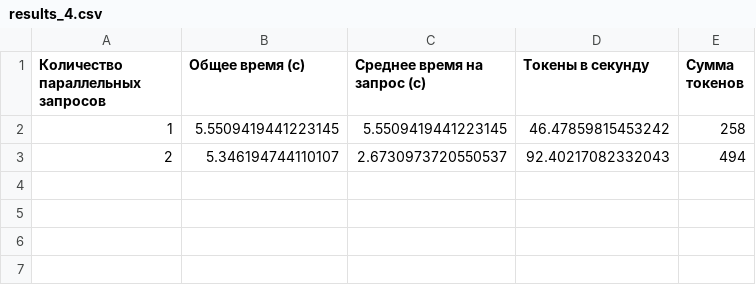
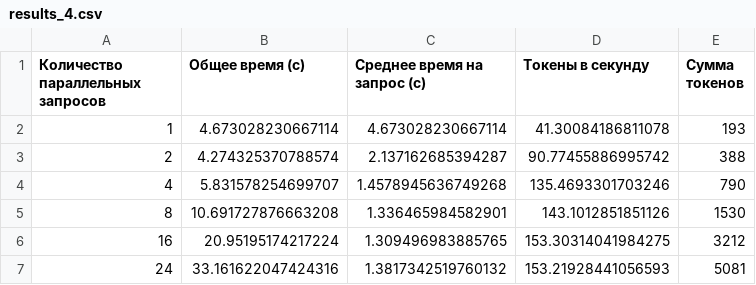
Before and after one commit to nicolay-i/check_parallels, a CSV file: results/results_4.csv, drawn as a sheet.

```diff
--- a/results/results_4.csv
+++ b/results/results_4.csv
@@ -1,3 +1,7 @@
 Количество параллельных запросов,Общее время (с),Среднее время на запрос (с),Токены в секунду,Сумма токенов
-1,5.5509419441223145,5.5509419441223145,46.47859815453242,258
-2,5.346194744110107,2.6730973720550537,92.40217082332043,494
+1,4.673028230667114,4.673028230667114,41.30084186811078,193
+2,4.274325370788574,2.137162685394287,90.77455886995742,388
+4,5.831578254699707,1.4578945636749268,135.4693301703246,790
+8,10.691727876663208,1.336465984582901,143.1012851851126,1530
+16,20.95195174217224,1.309496983885765,153.30314041984275,3212
+24,33.161622047424316,1.3817342519760132,153.21928441056593,5081
```
Also changed, not shown: 2 other files.
